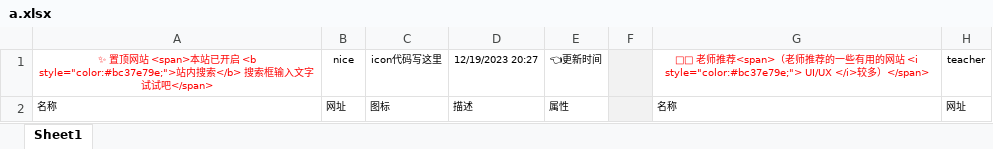
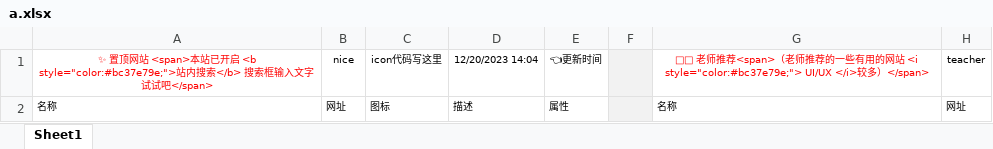
Before and after one commit to xiaolongmr/dh, an Excel workbook: a.xlsx, sheet Sheet1, drawn as a sheet; only a part is shown; values as stored, in another font and other column widths than the file's, no borders; the diff covers the shown part only; the diff names each change by its address in the sheet, - before the commit and + after, or states it on an @@ line.

```diff
--- a/a.xlsx (sheet Sheet1)
+++ b/a.xlsx (sheet Sheet1)
-D1: 12/19/2023 20:27
+D1: 12/20/2023 14:04
```
Also changed, not shown: 19 edited cells and cell formats elsewhere in this sheet.
